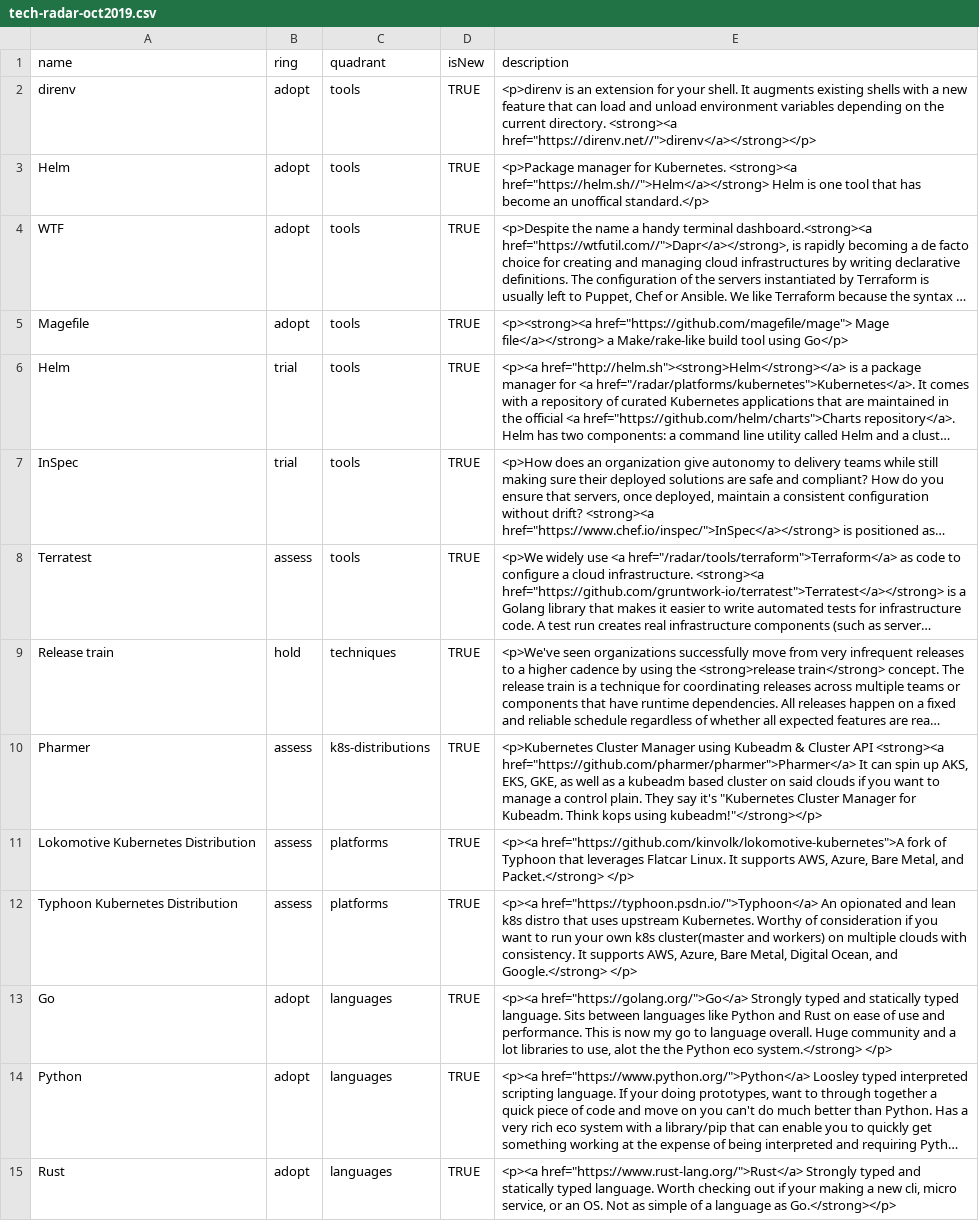
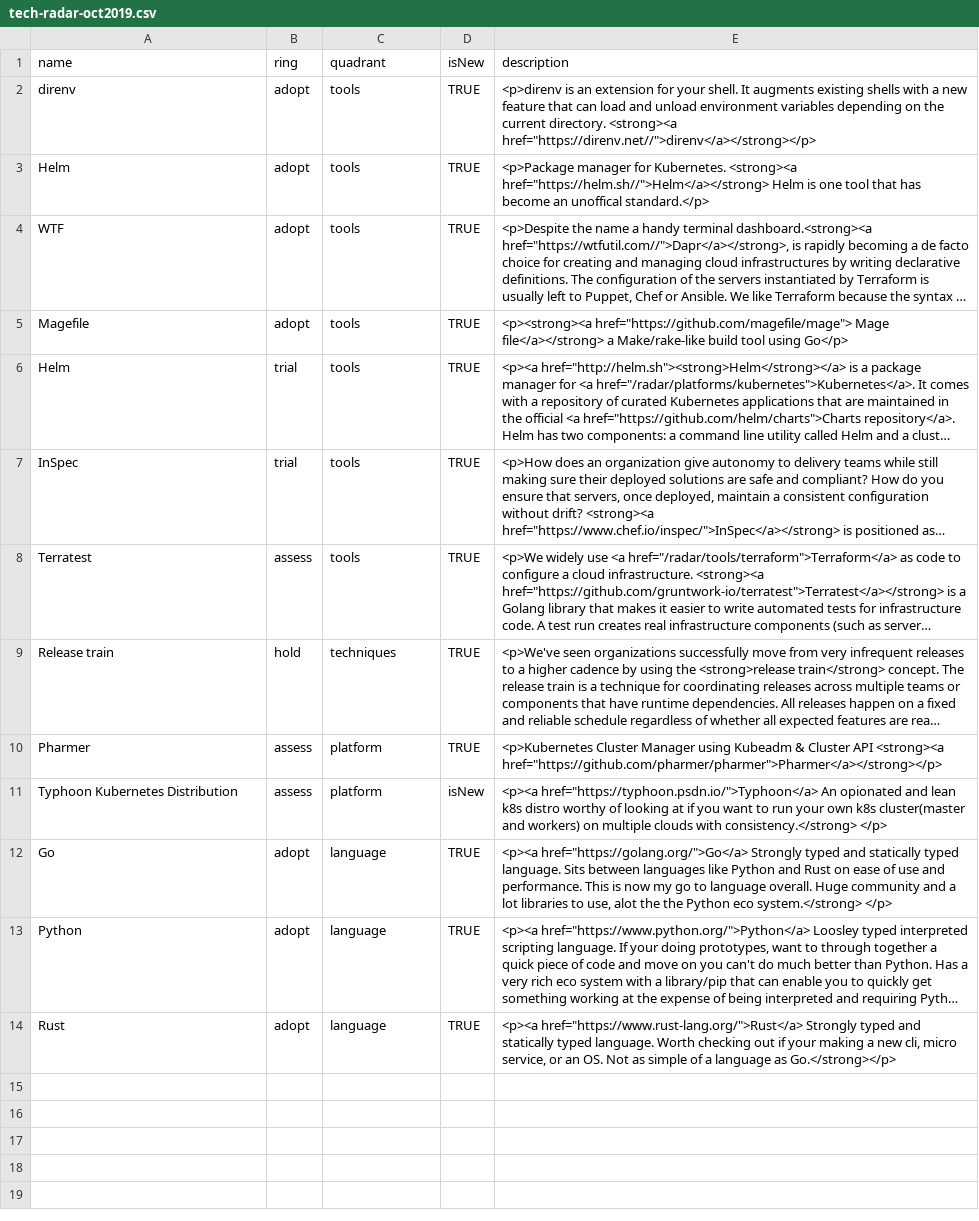
Before and after one commit to bobhenkel/tech-radar, a CSV file: tech-radar-oct2019.csv, drawn as a sheet; long unchanged cells end in …; removed rows and columns are numbered as before the commit, all else as after; the diff names each change by its address in the sheet, - before the commit and + after, or states it on an @@ line.

Commit message:
Last commit broke the radar

```diff
--- a/tech-radar-oct2019.csv
+++ b/tech-radar-oct2019.csv
-C10: k8s-distributions
+C10: platform
-E10: …API <strong><a href="https://github.com/pharmer/pharmer">Pharmer</a> It can spin up AKS, EKS, GKE, as well as a kubeadm based cluster on said clouds if you want to manage a control plain. They say it's "Kubernetes Cluster Manager for Kubeadm. Think kops using kubeadm!"</strong></p>
+E10: …API <strong><a href="https://github.com/pharmer/pharmer">Pharmer</a></strong></p>
-row 11: Lokomotive Kubernetes Distribution | assess | platforms | TRUE | <p><a href="https://github.com/kinvolk/lokomotive-kubernetes">A fork of Typhoon that leverages Flatcar Linux. It supports AWS, Azure, Bare Metal, and Packet.</strong> </p>
-C11: platforms
+C11: platform
-D11: TRUE
+D11: isNew
-E11: …k8s distro that uses upstream Kubernetes. Worthy of consideration if you want to run your own k8s cluster(master and workers) on multiple clouds with consistency. It supports AWS, Azure, Bare Metal, Digital Ocean, and Google.</strong> </p>
+E11: …k8s distro worthy of looking at if you want to run your own k8s cluster(master and workers) on multiple clouds with consistency.</strong> </p>
-C12:C14: languages
+C12:C14: language
```
